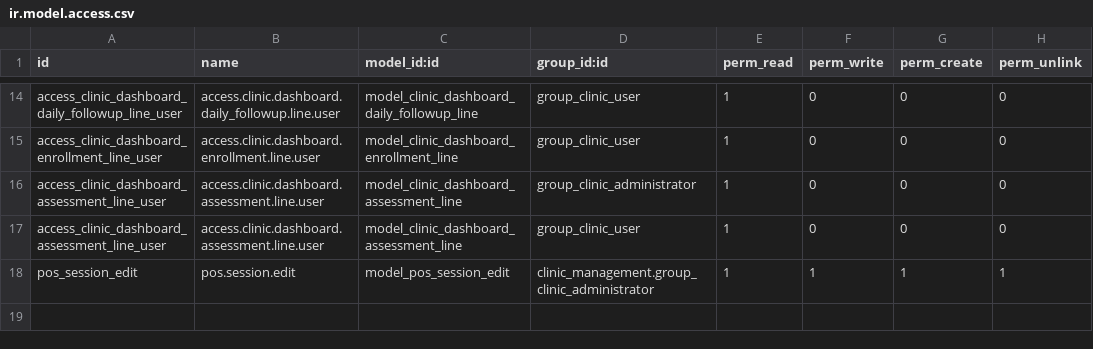
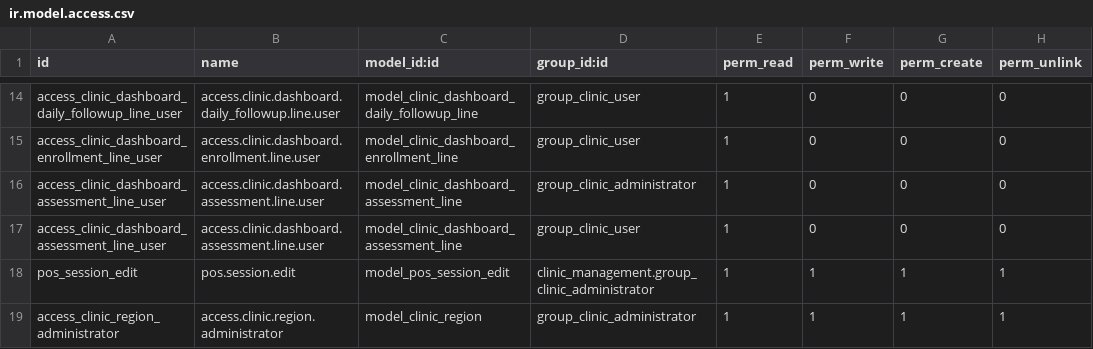
Before and after one commit to rohanmhase/custom_addons, a CSV file: custom_addons/clinic_management/security/ir.model.access.csv, drawn as a sheet; only a part is shown, gaps mark what is left out.

Commit message:
add region in clinic.clinic

```diff
--- a/custom_addons/clinic_management/security/ir.model.access.csv
+++ b/custom_addons/clinic_management/security/ir.model.access.csv
@@ -18 +18,2 @@ access_clinic_dashboard_assessment_line_user,access.clinic.dashboard.assessment.
 pos_session_edit,pos.session.edit,model_pos_session_edit,clinic_management.group_clinic_administrator,1,1,1,1
+access_clinic_region_administrator,access.clinic.region.administrator,model_clinic_region,group_clinic_administrator,1,1,1,1
```
Also changed, not shown: 4 other files.
